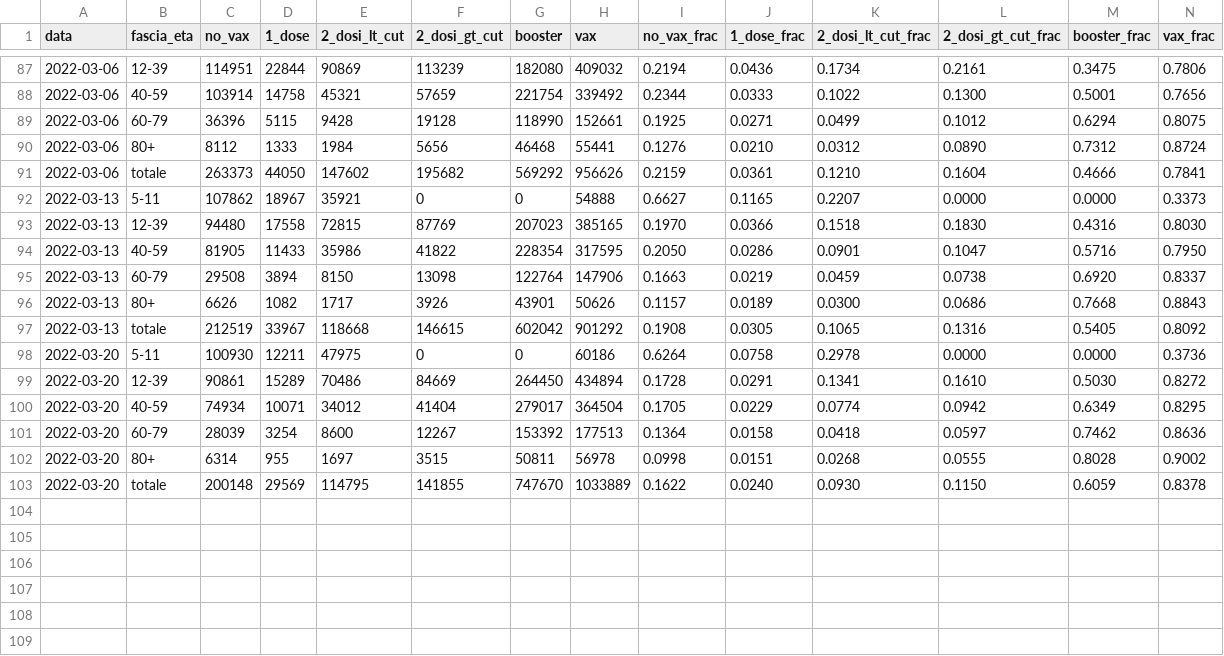
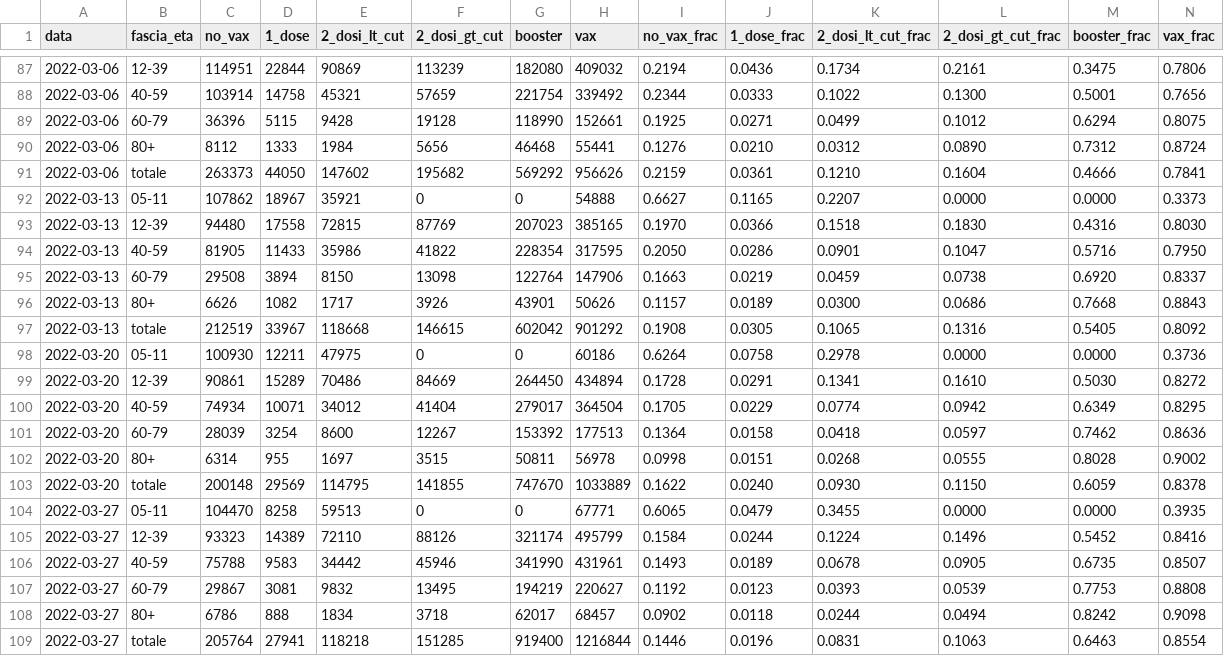
Before and after one commit to thomasmuntzer/covid19, a CSV file: Italy/data/rapporti_ISS - Contagi.csv, drawn as a sheet; only a part is shown, gaps mark what is left out; rows hold the shown columns only; the diff names each change by its address in the sheet, - before the commit and + after, or states it on an @@ line.

```diff
--- a/Italy/data/rapporti_ISS - Contagi.csv
+++ b/Italy/data/rapporti_ISS - Contagi.csv
-B92 (fascia_eta): 5-11
+B92 (fascia_eta): 05-11
-B98 (fascia_eta): 5-11
+B98 (fascia_eta): 05-11
+row 104: 2022-03-27 | 05-11 | 104470 | 8258 | 59513 | 0 | 0 | 67771 | 0.6065 | 0.0479 | 0.3455 | 0.0000 | 0.0000 | 0.3935
+row 105: 2022-03-27 | 12-39 | 93323 | 14389 | 72110 | 88126 | 321174 | 495799 | 0.1584 | 0.0244 | 0.1224 | 0.1496 | 0.5452 | 0.8416
+row 106: 2022-03-27 | 40-59 | 75788 | 9583 | 34442 | 45946 | 341990 | 431961 | 0.1493 | 0.0189 | 0.0678 | 0.0905 | 0.6735 | 0.8507
+row 107: 2022-03-27 | 60-79 | 29867 | 3081 | 9832 | 13495 | 194219 | 220627 | 0.1192 | 0.0123 | 0.0393 | 0.0539 | 0.7753 | 0.8808
+row 108: 2022-03-27 | 80+ | 6786 | 888 | 1834 | 3718 | 62017 | 68457 | 0.0902 | 0.0118 | 0.0244 | 0.0494 | 0.8242 | 0.9098
+row 109: 2022-03-27 | totale | 205764 | 27941 | 118218 | 151285 | 919400 | 1216844 | 0.1446 | 0.0196 | 0.0831 | 0.1063 | 0.6463 | 0.8554
```
Also changed, not shown: Italy/data/rapporti_ISS - Decessi.csv, Italy/data/rapporti_ISS - Popolazione.csv, 5 other files.
